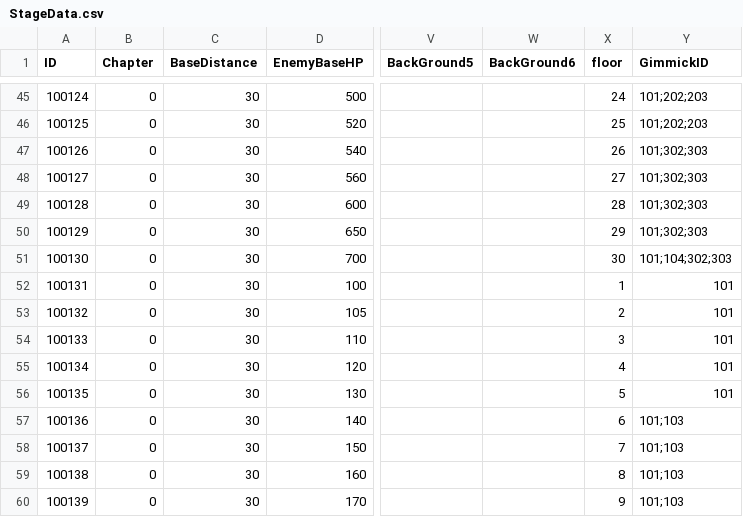
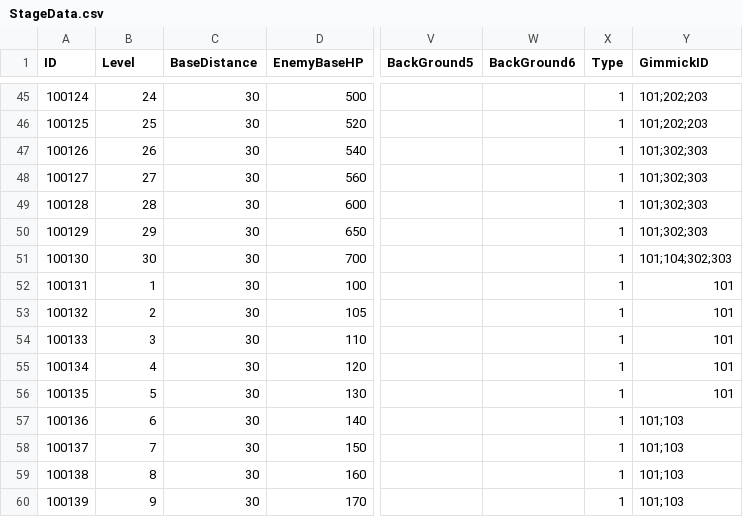
Before and after one commit to LAKAN966/Project_P, a CSV file: Assets/Resources/Data/StageData.csv, drawn as a sheet; only a part is shown, gaps mark what is left out; the diff covers the shown part only; the diff names each change by its address in the sheet, - before the commit and + after, or states it on an @@ line.

```diff
--- a/Assets/Resources/Data/StageData.csv
+++ b/Assets/Resources/Data/StageData.csv
-B1: Chapter
+B1: Level
-X1: floor
+X1: Type
-B45 (Level): 0
+B45 (Level): 24
-X45 (Type): 24
+X45 (Type): 1
-B46 (Level): 0
+B46 (Level): 25
-X46 (Type): 25
+X46 (Type): 1
-B47 (Level): 0
+B47 (Level): 26
-X47 (Type): 26
+X47 (Type): 1
-B48 (Level): 0
+B48 (Level): 27
-X48 (Type): 27
+X48 (Type): 1
-B49 (Level): 0
+B49 (Level): 28
-X49 (Type): 28
+X49 (Type): 1
-B50 (Level): 0
+B50 (Level): 29
-X50 (Type): 29
+X50 (Type): 1
-B51 (Level): 0
+B51 (Level): 30
-X51 (Type): 30
+X51 (Type): 1
-B52 (Level): 0
+B52 (Level): 1
-B53 (Level): 0
+B53 (Level): 2
-X53 (Type): 2
+X53 (Type): 1
-B54 (Level): 0
+B54 (Level): 3
-X54 (Type): 3
+X54 (Type): 1
-B55 (Level): 0
+B55 (Level): 4
-X55 (Type): 4
+X55 (Type): 1
-B56 (Level): 0
+B56 (Level): 5
-X56 (Type): 5
+X56 (Type): 1
-B57 (Level): 0
+B57 (Level): 6
-X57 (Type): 6
+X57 (Type): 1
-B58 (Level): 0
+B58 (Level): 7
-X58 (Type): 7
+X58 (Type): 1
-B59 (Level): 0
+B59 (Level): 8
-X59 (Type): 8
+X59 (Type): 1
-B60 (Level): 0
+B60 (Level): 9
-X60 (Type): 9
+X60 (Type): 1
```
Also changed, not shown: 107 edited cells elsewhere in this file, 10 other files.
